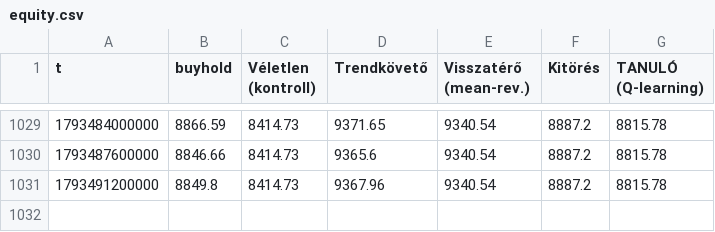
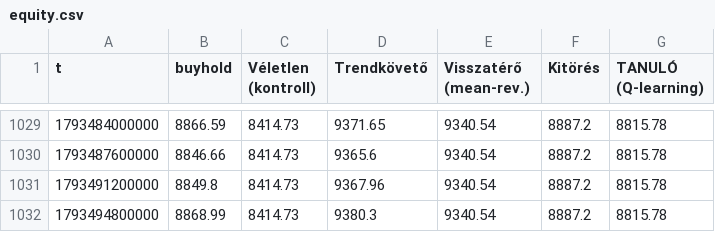
Before and after one commit to pongracz84-ops/kereskedo, a CSV file: equity.csv, drawn as a sheet; only a part is shown, gaps mark what is left out; the diff names each change by its address in the sheet, - before the commit and + after, or states it on an @@ line.

```diff
--- a/equity.csv
+++ b/equity.csv
+row 1032: 1793494800000 | 8868.99 | 8414.73 | 9380.3 | 9340.54 | 8887.2 | 8815.78
```
Also changed, not shown: noise.csv, 2 other files.
